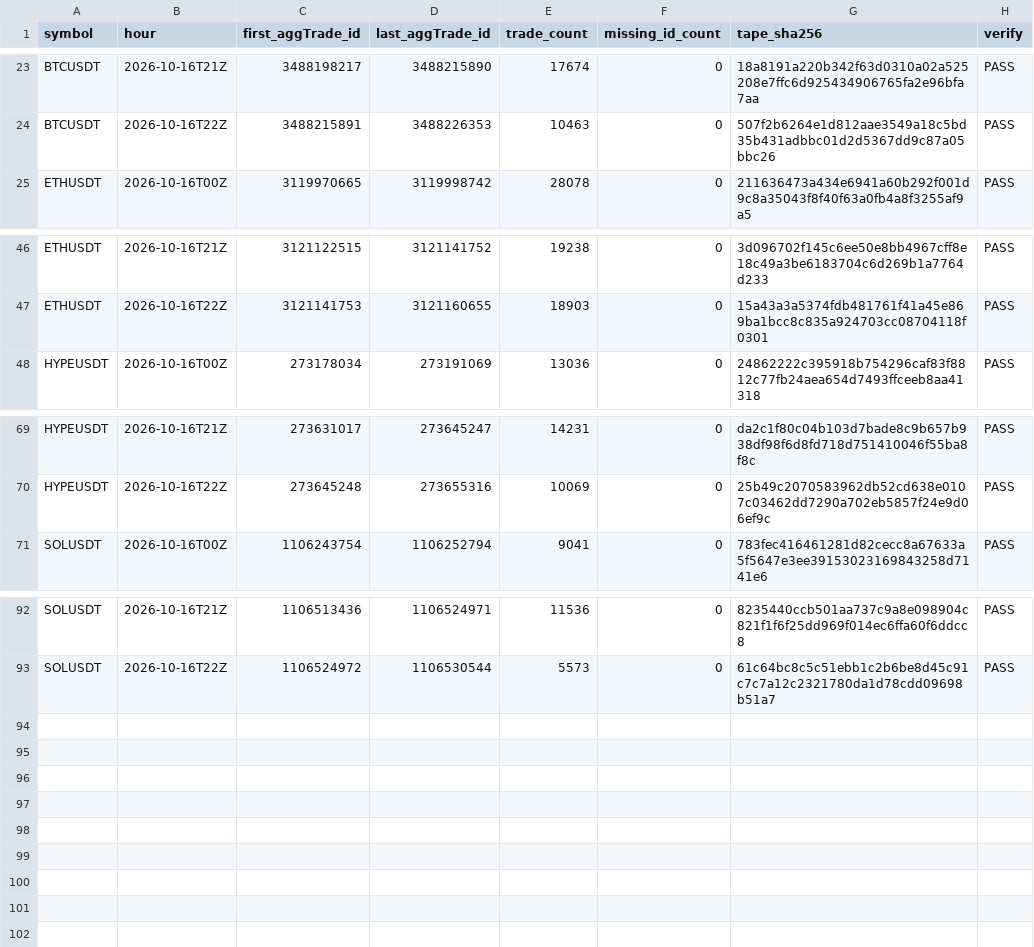
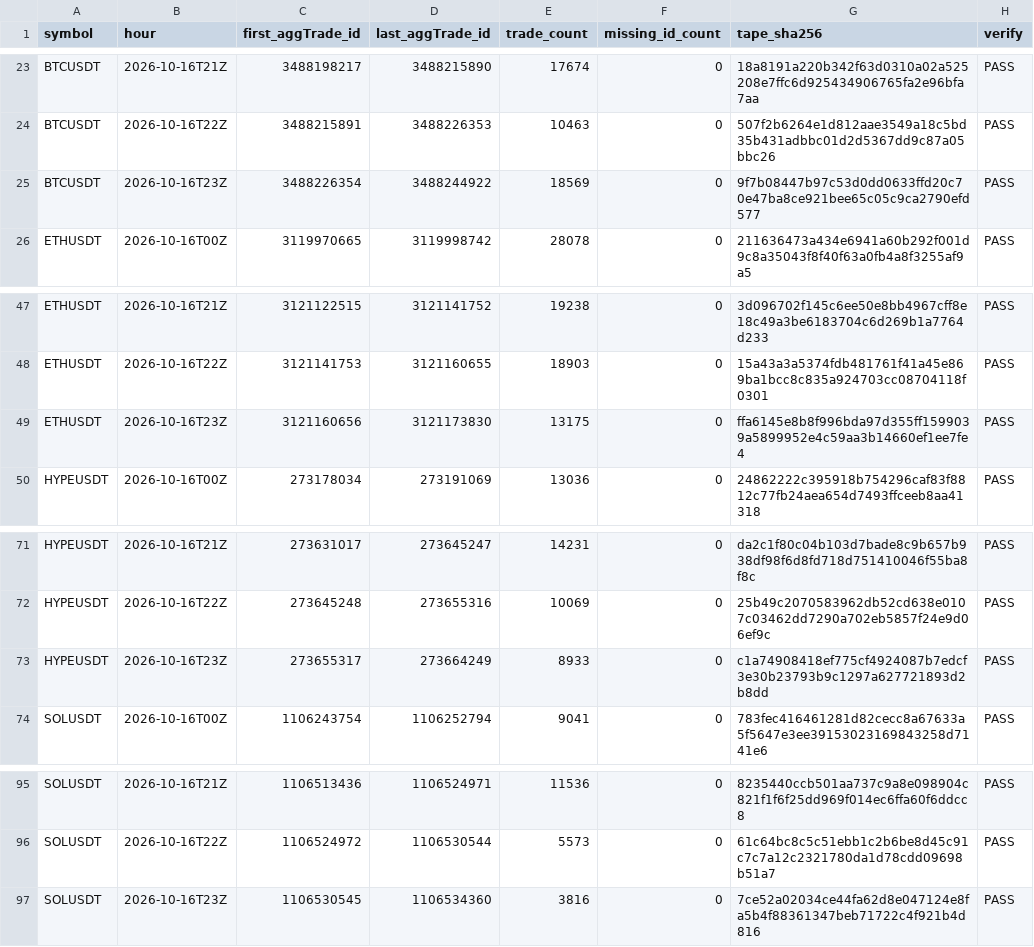
Before and after one commit to Niftie27/ralph-experiment-loop-lab, a CSV file: data-checks/2026-10-16.csv, drawn as a sheet; only a part is shown, gaps mark what is left out; the diff names each change by its address in the sheet, - before the commit and + after, or states it on an @@ line.

Commit message:
Update hourly data checks

```diff
--- a/data-checks/2026-10-16.csv
+++ b/data-checks/2026-10-16.csv
+row 25: BTCUSDT | 2026-10-16T23Z | 3488226354 | 3488244922 | 18569 | 0 | 9f7b08447b97c53d0dd0633ffd20c70e47ba8ce921bee65c05c9ca2790efd577 | PASS
+row 49: ETHUSDT | 2026-10-16T23Z | 3121160656 | 3121173830 | 13175 | 0 | ffa6145e8b8f996bda97d355ff1599039a5899952e4c59aa3b14660ef1ee7fe4 | PASS
+row 73: HYPEUSDT | 2026-10-16T23Z | 273655317 | 273664249 | 8933 | 0 | c1a74908418ef775cf4924087b7edcf3e30b23793b9c1297a627721893d2b8dd | PASS
+row 97: SOLUSDT | 2026-10-16T23Z | 1106530545 | 1106534360 | 3816 | 0 | 7ce52a02034ce44fa62d8e047124e8fa5b4f88361347beb71722c4f921b4d816 | PASS
```
Also changed, not shown: 1 other file.
